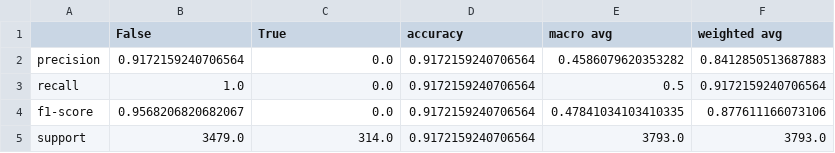
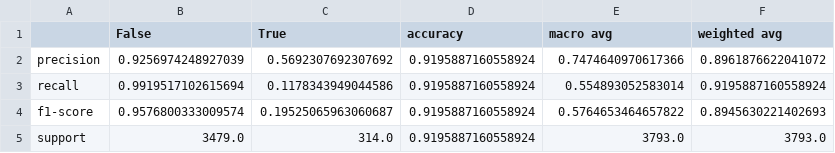
Before and after one commit to morrismanfung/yukoproject2022, a CSV file: 02-model/02-saved-scores/02-svc_classification_report.csv, drawn as a sheet.

```diff
--- a/02-model/02-saved-scores/02-svc_classification_report.csv
+++ b/02-model/02-saved-scores/02-svc_classification_report.csv
@@ -1,5 +1,5 @@
 ,False,True,accuracy,macro avg,weighted avg
-precision,0.9172159240706564,0.0,0.9172159240706564,0.4586079620353282,0.8412850513687883
-recall,1.0,0.0,0.9172159240706564,0.5,0.9172159240706564
-f1-score,0.9568206820682067,0.0,0.9172159240706564,0.47841034103410335,0.877611166073106
-support,3479.0,314.0,0.9172159240706564,3793.0,3793.0
+precision,0.9256974248927039,0.5692307692307692,0.9195887160558924,0.7474640970617366,0.8961876622041072
+recall,0.9919517102615694,0.1178343949044586,0.9195887160558924,0.554893052583014,0.9195887160558924
+f1-score,0.9576800333009574,0.19525065963060687,0.9195887160558924,0.5764653464657822,0.8945630221402693
+support,3479.0,314.0,0.9195887160558924,3793.0,3793.0
```
Also changed, not shown: 02-model/02-saved-scores/03-rfc_classification_report.csv, 02-model/02-saved-scores/04-nb_classification_report.csv, 12 other files.
